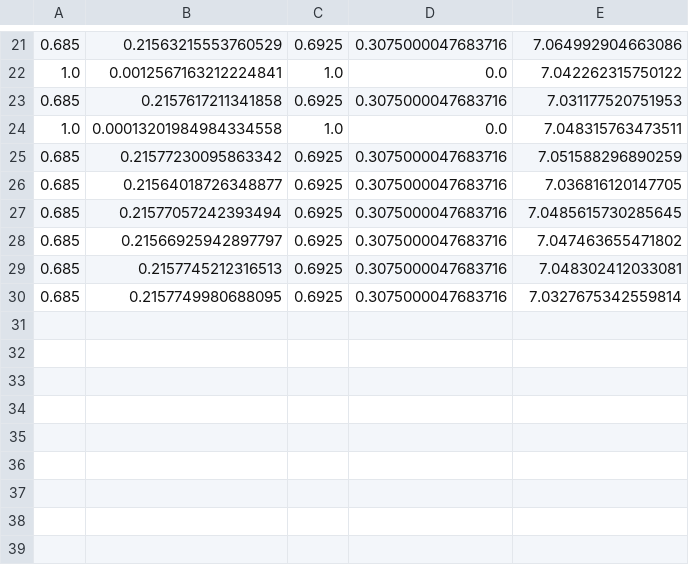
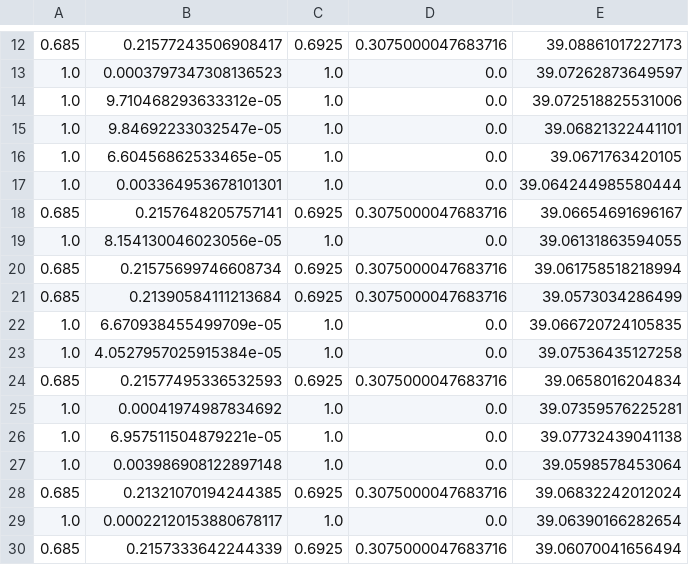
Before and after one commit to Rirock/DNM_multiple, a CSV file: logs/Exactly_data/DNM_multiple_32_M20_log.csv, drawn as a sheet; only a part is shown, gaps mark what is left out; the diff covers the shown part only.

```diff
--- a/logs/Exactly_data/DNM_multiple_32_M20_log.csv
+++ b/logs/Exactly_data/DNM_multiple_32_M20_log.csv
@@ -21,10 +12,19 @@
-0.685,0.21563215553760529,0.6925,0.3075000047683716,7.064992904663086
-1.0,0.0012567163212224841,1.0,0.0,7.042262315750122
-0.685,0.2157617211341858,0.6925,0.3075000047683716,7.031177520751953
-1.0,0.00013201984984334558,1.0,0.0,7.048315763473511
-0.685,0.21577230095863342,0.6925,0.3075000047683716,7.051588296890259
-0.685,0.21564018726348877,0.6925,0.3075000047683716,7.036816120147705
-0.685,0.21577057242393494,0.6925,0.3075000047683716,7.0485615730285645
-0.685,0.21566925942897797,0.6925,0.3075000047683716,7.047463655471802
-0.685,0.2157745212316513,0.6925,0.3075000047683716,7.048302412033081
-0.685,0.2157749980688095,0.6925,0.3075000047683716,7.0327675342559814
+0.685,0.21577243506908417,0.6925,0.3075000047683716,39.08861017227173
+1.0,0.0003797347308136523,1.0,0.0,39.07262873649597
+1.0,9.710468293633312e-05,1.0,0.0,39.072518825531006
+1.0,9.84692233032547e-05,1.0,0.0,39.06821322441101
+1.0,6.60456862533465e-05,1.0,0.0,39.0671763420105
+1.0,0.003364953678101301,1.0,0.0,39.064244985580444
+0.685,0.2157648205757141,0.6925,0.3075000047683716,39.06654691696167
+1.0,8.154130046023056e-05,1.0,0.0,39.06131863594055
+0.685,0.21575699746608734,0.6925,0.3075000047683716,39.061758518218994
+0.685,0.21390584111213684,0.6925,0.3075000047683716,39.0573034286499
+1.0,6.670938455499709e-05,1.0,0.0,39.066720724105835
+1.0,4.0527957025915384e-05,1.0,0.0,39.07536435127258
+0.685,0.21577495336532593,0.6925,0.3075000047683716,39.0658016204834
+1.0,0.00041974987834692,1.0,0.0,39.07359576225281
+1.0,6.957511504879221e-05,1.0,0.0,39.07732439041138
+1.0,0.003986908122897148,1.0,0.0,39.0598578453064
+0.685,0.21321070194244385,0.6925,0.3075000047683716,39.06832242012024
+1.0,0.00022120153880678117,1.0,0.0,39.06390166282654
+0.685,0.2157333642244339,0.6925,0.3075000047683716,39.06070041656494
```
Also changed, not shown: 4 added rows, 13 removed rows and 14 edited cells elsewhere in this file, logs/Australia_data/DNM_multiple_32_M20_log.csv, logs/BreastEW_data/DNM_multiple_32_M20_log.csv, 7 other files.
